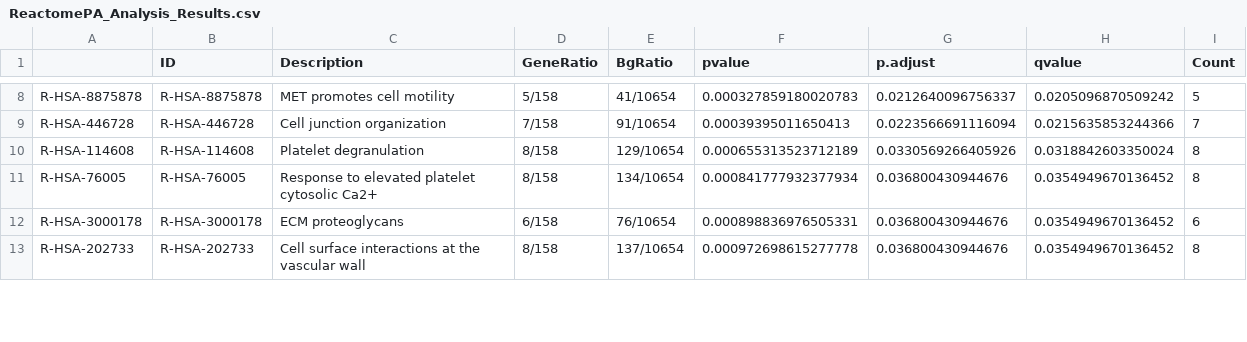
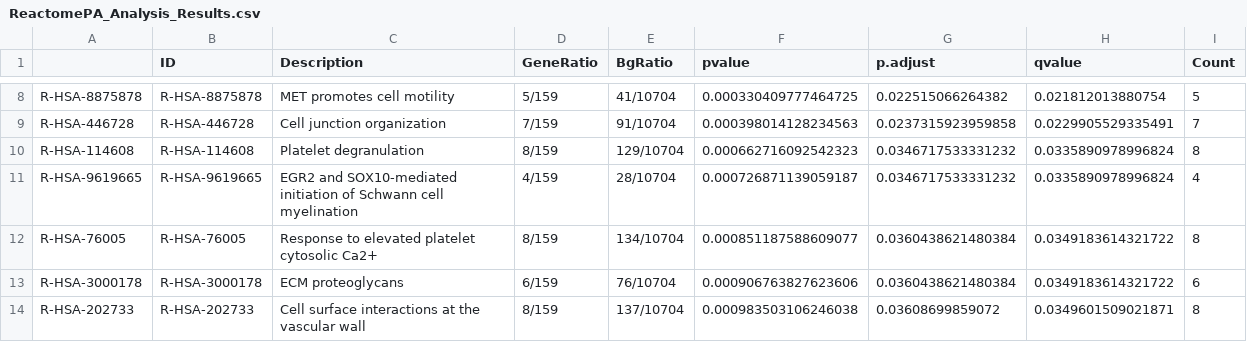
Before and after one commit to kieran-redpath/summer_project, a CSV file: Dasatinib_Pathway_Analysis_CDH1_33/ReactomePA_Analysis_Results.csv, drawn as a sheet; only a part is shown, gaps mark what is left out; the diff covers the shown part only.

```diff
--- a/Dasatinib_Pathway_Analysis_CDH1_33/ReactomePA_Analysis_Results.csv
+++ b/Dasatinib_Pathway_Analysis_CDH1_33/ReactomePA_Analysis_Results.csv
@@ -8,6 +8,7 @@
-"R-HSA-8875878","R-HSA-8875878","MET promotes cell motility","5/158","41/10654",0.000327859180020783,0.0212640096756337,0.0205096870509242,5
-"R-HSA-446728","R-HSA-446728","Cell junction organization","7/158","91/10654",0.00039395011650413,0.0223566691116094,0.0215635853244366,7
-"R-HSA-114608","R-HSA-114608","Platelet degranulation ","8/158","129/10654",0.000655313523712189,0.0330569266405926,0.0318842603350024,8
-"R-HSA-76005","R-HSA-76005","Response to elevated platelet cytosolic Ca2+","8/158","134/10654",0.000841777932377934,0.036800430944676,0.0354949670136452,8
-"R-HSA-3000178","R-HSA-3000178","ECM proteoglycans","6/158","76/10654",0.000898836976505331,0.036800430944676,0.0354949670136452,6
-"R-HSA-202733","R-HSA-202733","Cell surface interactions at the vascular wall","8/158","137/10654",0.000972698615277778,0.036800430944676,0.0354949670136452,8
+"R-HSA-8875878","R-HSA-8875878","MET promotes cell motility","5/159","41/10704",0.000330409777464725,0.022515066264382,0.021812013880754,5
+"R-HSA-446728","R-HSA-446728","Cell junction organization","7/159","91/10704",0.000398014128234563,0.0237315923959858,0.0229905529335491,7
+"R-HSA-114608","R-HSA-114608","Platelet degranulation ","8/159","129/10704",0.000662716092542323,0.0346717533331232,0.0335890978996824,8
+"R-HSA-9619665","R-HSA-9619665","EGR2 and SOX10-mediated initiation of Schwann cell myelination","4/159","28/10704",0.000726871139059187,0.0346717533331232,0.0335890978996824,4
+"R-HSA-76005","R-HSA-76005","Response to elevated platelet cytosolic Ca2+","8/159","134/10704",0.000851187588609077,0.0360438621480384,0.0349183614321722,8
+"R-HSA-3000178","R-HSA-3000178","ECM proteoglycans","6/159","76/10704",0.000906763827623606,0.0360438621480384,0.0349183614321722,6
+"R-HSA-202733","R-HSA-202733","Cell surface interactions at the vascular wall","8/159","137/10704",0.000983503106246038,0.03608699859072,0.0349601509021871,8
```
Also changed, not shown: 55 edited cells elsewhere in this file, Dasatinib_Pathway_Analysis_CDH1_33/Enriched_Pathways.csv.
